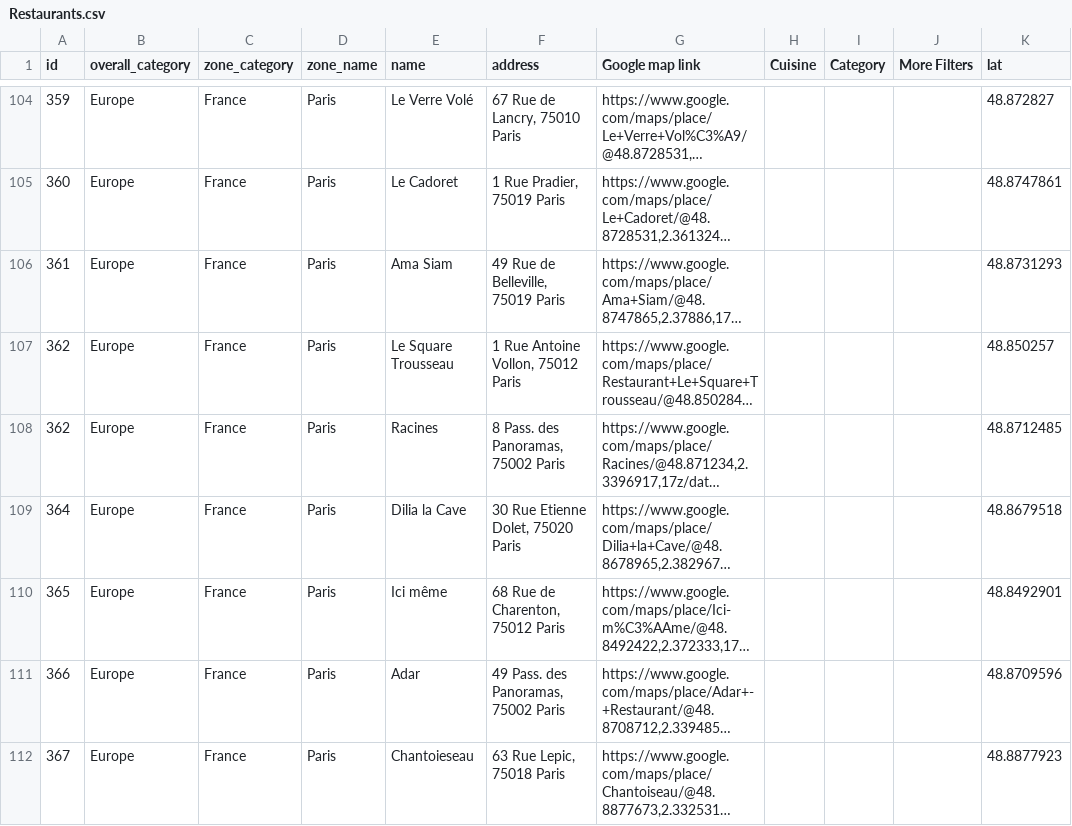
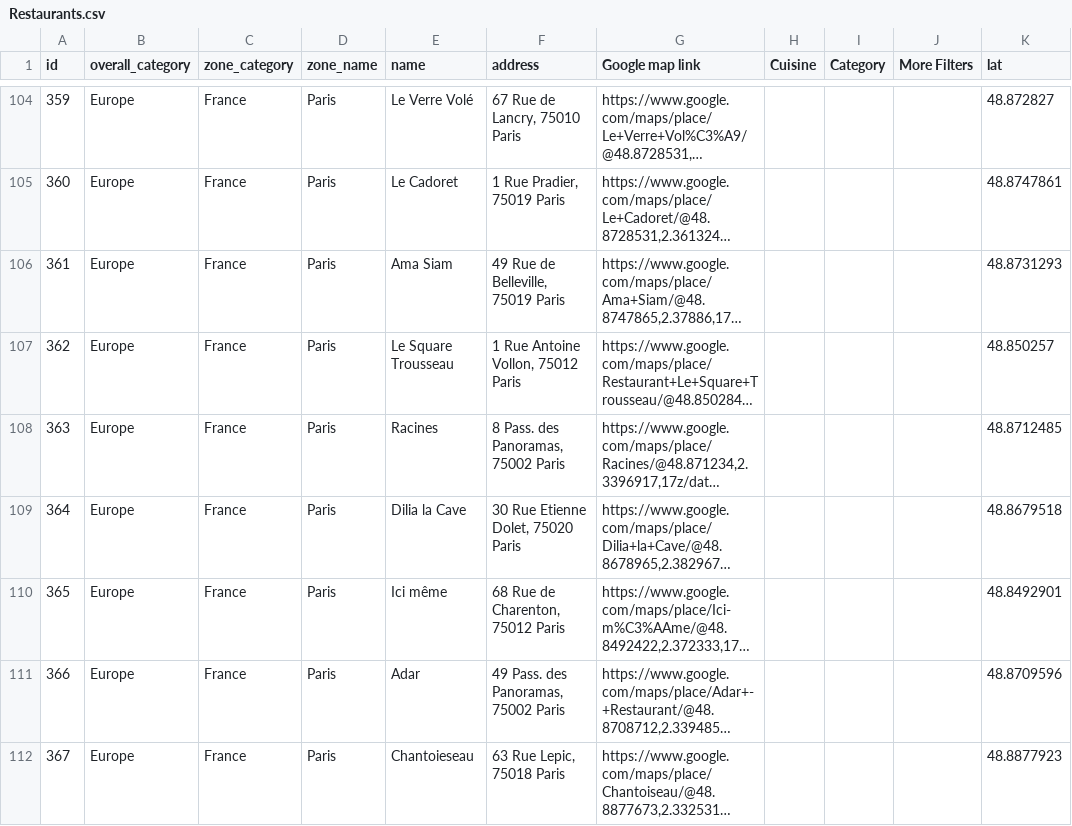
Before and after one commit to firemanx07/we_are_on_a, a CSV file: src/Assets/CSV/Restaurants.csv, drawn as a sheet; only a part is shown, gaps mark what is left out; long unchanged cells end in …; the diff names each change by its address in the sheet, - before the commit and + after, or states it on an @@ line.

Commit message:
fix flat list

```diff
--- a/src/Assets/CSV/Restaurants.csv
+++ b/src/Assets/CSV/Restaurants.csv
-A108 (id): 362
+A108 (id): 363
```
Also changed, not shown: 6 other files.
